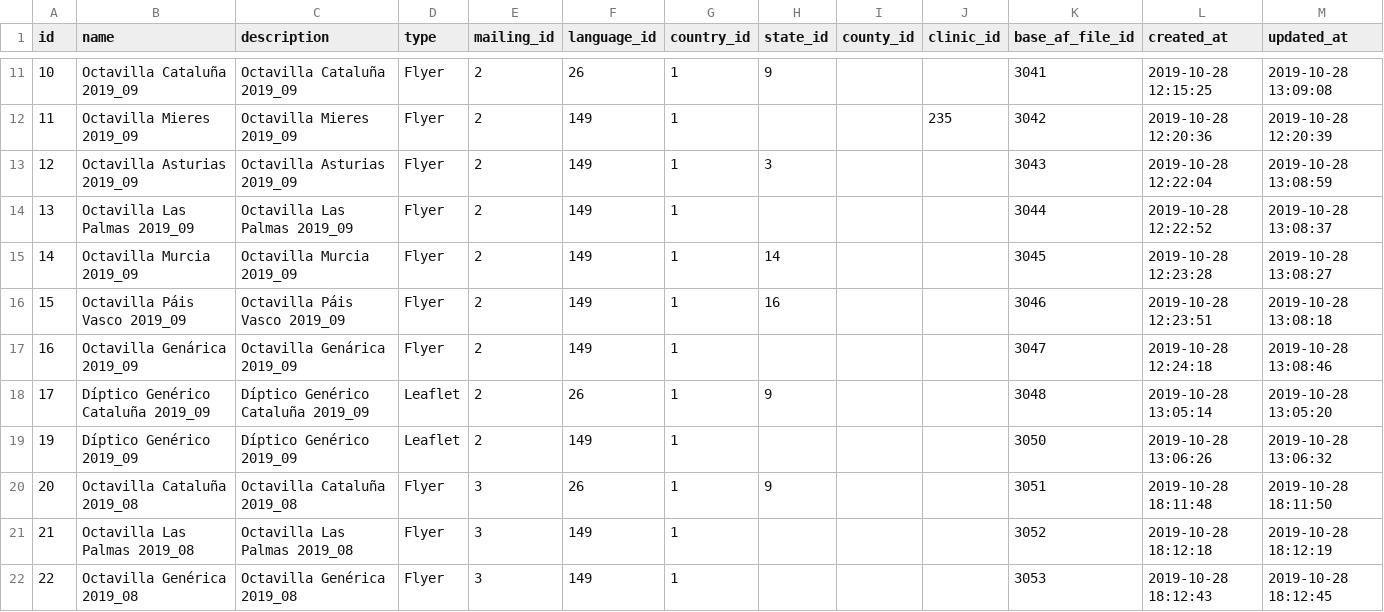
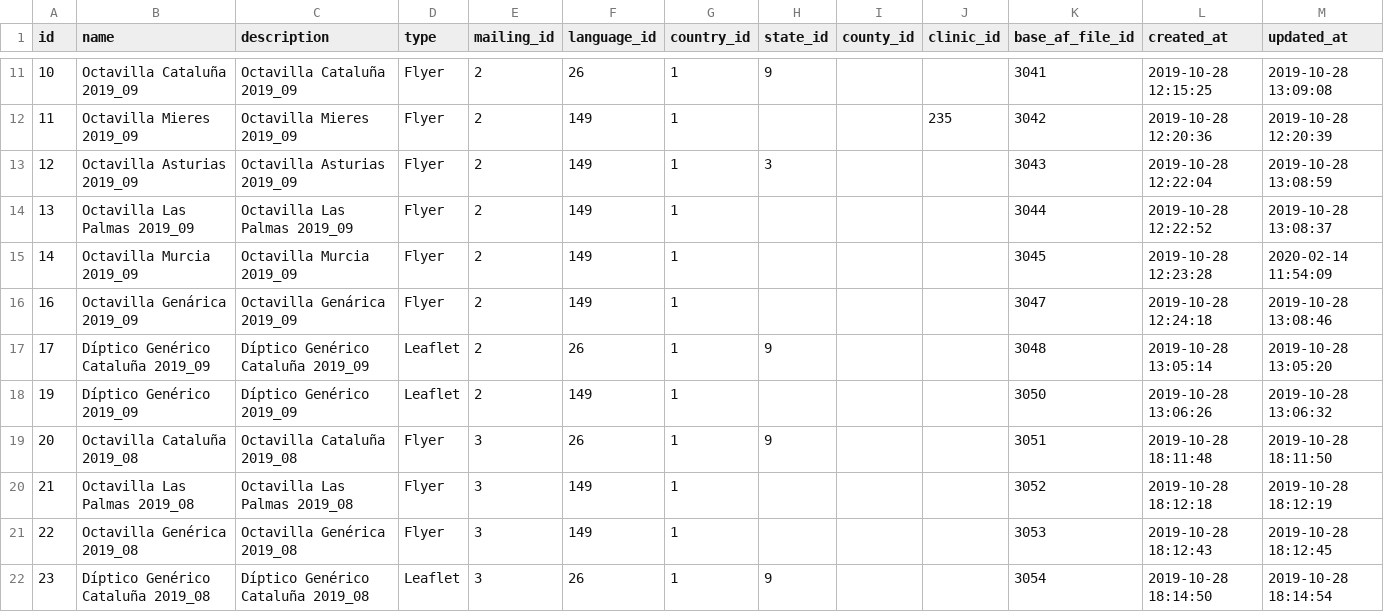
Before and after one commit to storagekid/miDentix, a CSV file: database/seeds/csvs/mailing_designs.csv, drawn as a sheet; only a part is shown, gaps mark what is left out; the shorter side is filled out with more unchanged rows.

```diff
--- a/database/seeds/csvs/mailing_designs.csv
+++ b/database/seeds/csvs/mailing_designs.csv
@@ -14,4 +14,3 @@ id,"name","description","type",mailing_id,language_id,country_id,state_id,county
 13,"Octavilla Las Palmas 2019_09","Octavilla Las Palmas 2019_09","Flyer",2,149,1,,,,3044,"2019-10-28 12:22:52","2019-10-28 13:08:37"
-14,"Octavilla Murcia 2019_09","Octavilla Murcia 2019_09","Flyer",2,149,1,14,,,3045,"2019-10-28 12:23:28","2019-10-28 13:08:27"
-15,"Octavilla Páis Vasco 2019_09","Octavilla Páis Vasco 2019_09","Flyer",2,149,1,16,,,3046,"2019-10-28 12:23:51","2019-10-28 13:08:18"
+14,"Octavilla Murcia 2019_09","Octavilla Murcia 2019_09","Flyer",2,149,1,,,,3045,"2019-10-28 12:23:28","2020-02-14 11:54:09"
 16,"Octavilla Genárica 2019_09","Octavilla Genárica 2019_09","Flyer",2,149,1,,,,3047,"2019-10-28 12:24:18","2019-10-28 13:08:46"
```
Also changed, not shown: database/seeds/csvs/group_users.csv, database/seeds/csvs/menu_items.csv, 19 other files.
